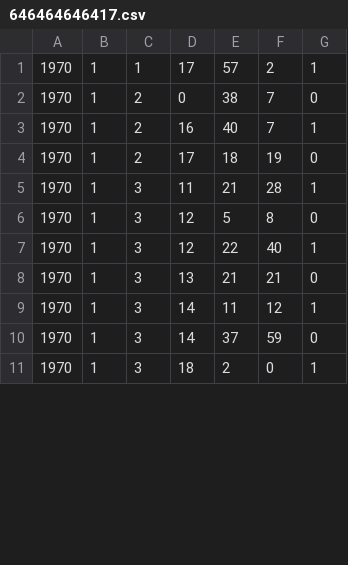
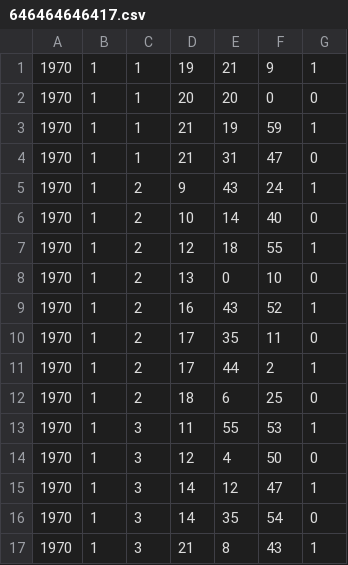
Before and after one commit to RileyBGrant/Network_Controller, a CSV file: logs/CSVs/646464646417.csv, drawn as a sheet; only a part is shown; the diff covers the shown part only.

```diff
--- a/logs/CSVs/646464646417.csv
+++ b/logs/CSVs/646464646417.csv
@@ -1,11 +1,17 @@
-1970,1,1,17,57,2,1
-1970,1,2,0,38,7,0
-1970,1,2,16,40,7,1
-1970,1,2,17,18,19,0
-1970,1,3,11,21,28,1
-1970,1,3,12,5,8,0
-1970,1,3,12,22,40,1
-1970,1,3,13,21,21,0
-1970,1,3,14,11,12,1
-1970,1,3,14,37,59,0
-1970,1,3,18,2,0,1
+1970,1,1,19,21,9,1
+1970,1,1,20,20,0,0
+1970,1,1,21,19,59,1
+1970,1,1,21,31,47,0
+1970,1,2,9,43,24,1
+1970,1,2,10,14,40,0
+1970,1,2,12,18,55,1
+1970,1,2,13,0,10,0
+1970,1,2,16,43,52,1
+1970,1,2,17,35,11,0
+1970,1,2,17,44,2,1
+1970,1,2,18,6,25,0
+1970,1,3,11,55,53,1
+1970,1,3,12,4,50,0
+1970,1,3,14,12,47,1
+1970,1,3,14,35,54,0
+1970,1,3,21,8,43,1
```
Also changed, not shown: 8 added rows, 2 removed rows and 19 edited cells elsewhere in this file, logs/CSVs/646464646418.csv, logs/CSVs/646464646419.csv, 42 other files.
